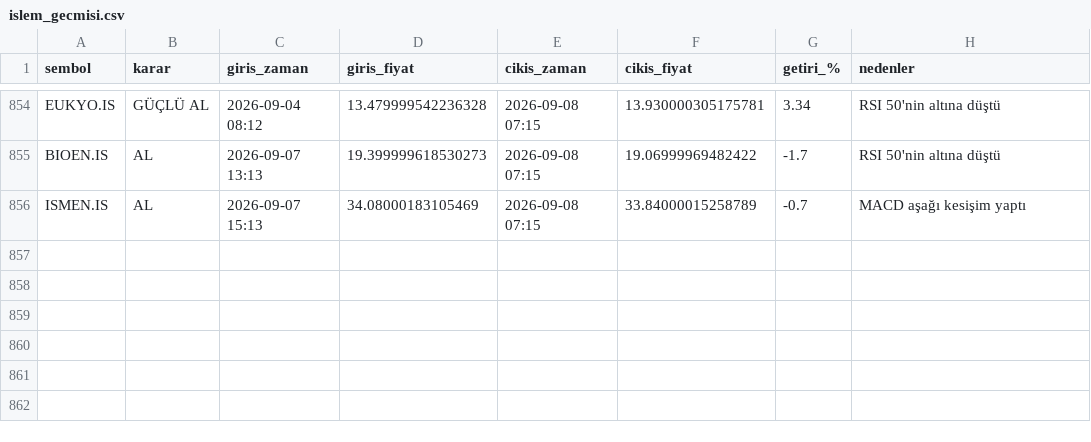
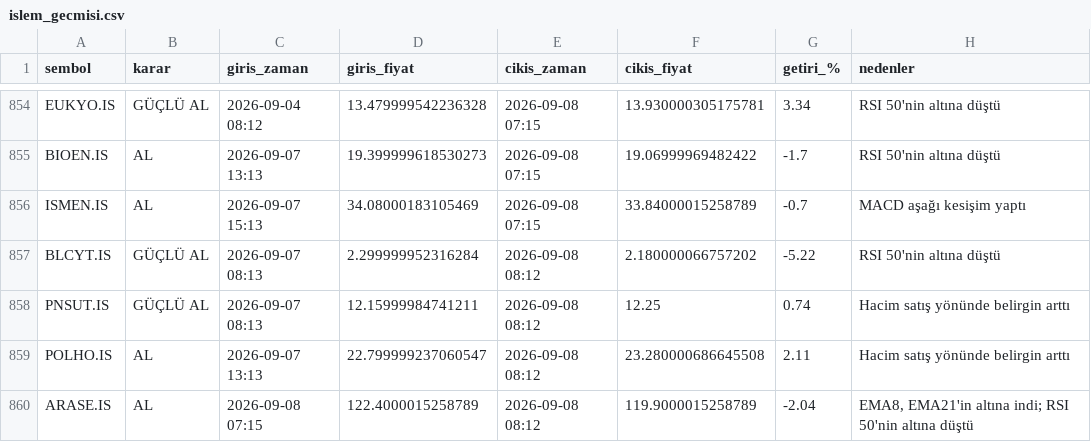
Before and after one commit to cotanakosmanbeyaz-droid/Hisse_arama, a CSV file: islem_gecmisi.csv, drawn as a sheet; only a part is shown, gaps mark what is left out; the diff names each change by its address in the sheet, - before the commit and + after, or states it on an @@ line.

```diff
--- a/islem_gecmisi.csv
+++ b/islem_gecmisi.csv
+row 857: BLCYT.IS | GÜÇLÜ AL | 2026-09-07 08:13 | 2.299999952316284 | 2026-09-08 08:12 | 2.180000066757202 | -5.22 | RSI 50'nin altına düştü
+row 858: PNSUT.IS | GÜÇLÜ AL | 2026-09-07 08:13 | 12.15999984741211 | 2026-09-08 08:12 | 12.25 | 0.74 | Hacim satış yönünde belirgin arttı
+row 859: POLHO.IS | AL | 2026-09-07 13:13 | 22.799999237060547 | 2026-09-08 08:12 | 23.280000686645508 | 2.11 | Hacim satış yönünde belirgin arttı
+row 860: ARASE.IS | AL | 2026-09-08 07:15 | 122.4000015258789 | 2026-09-08 08:12 | 119.9000015258789 | -2.04 | EMA8, EMA21'in altına indi; RSI 50'nin altına düştü
```
Also changed, not shown: 1 other file.
